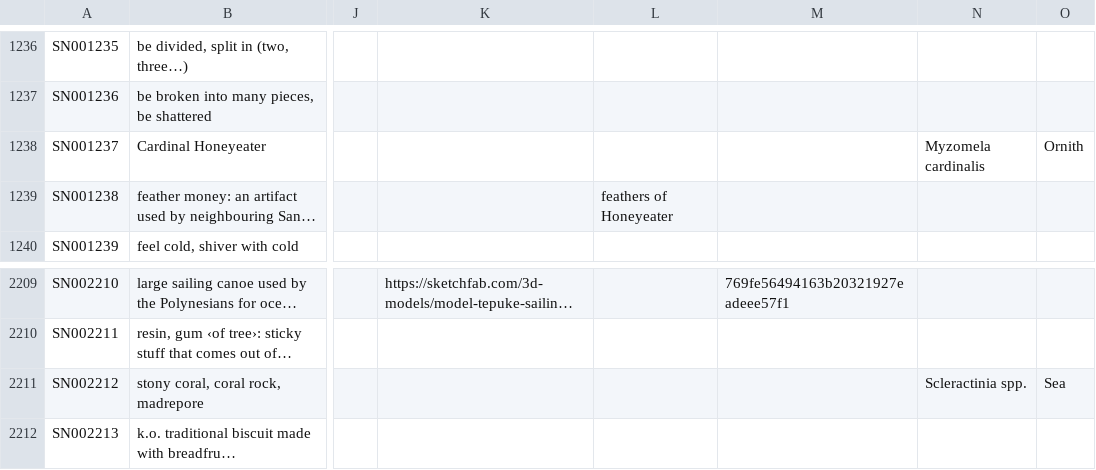
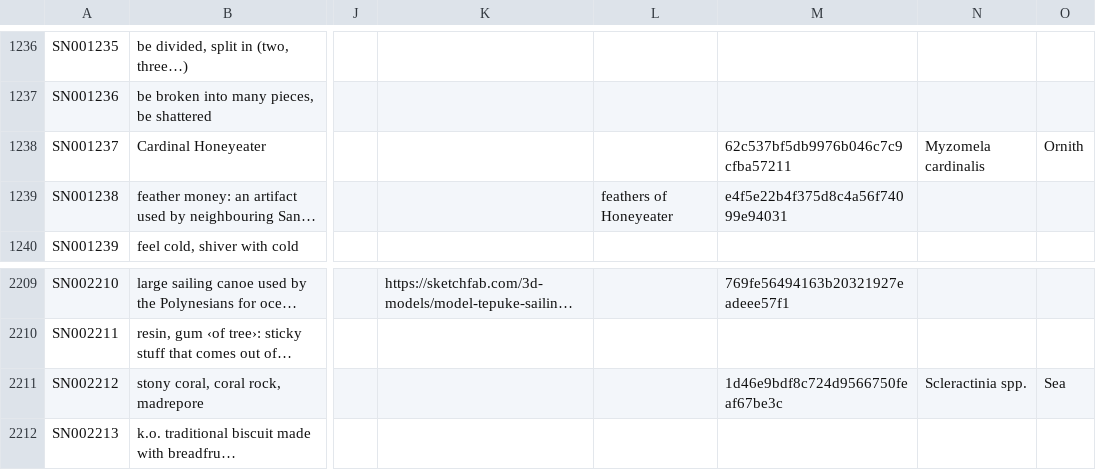
Before and after one commit to dictionaria/teanu, a CSV file: cldf/senses.csv, drawn as a sheet; only a part is shown, gaps mark what is left out; long unchanged cells end in …; the diff names each change by its address in the sheet, - before the commit and + after, or states it on an @@ line.

```diff
--- a/cldf/senses.csv
+++ b/cldf/senses.csv
-M1238: (empty)
+M1238: 62c537bf5db9976b046c7c9cfba57211
-M1239: (empty)
+M1239: e4f5e22b4f375d8c4a56f74099e94031
-M2211: (empty)
+M2211: 1d46e9bdf8c724d9566750feaf67be3c
```
Also changed, not shown: cldf/media.csv, 3 other files.
